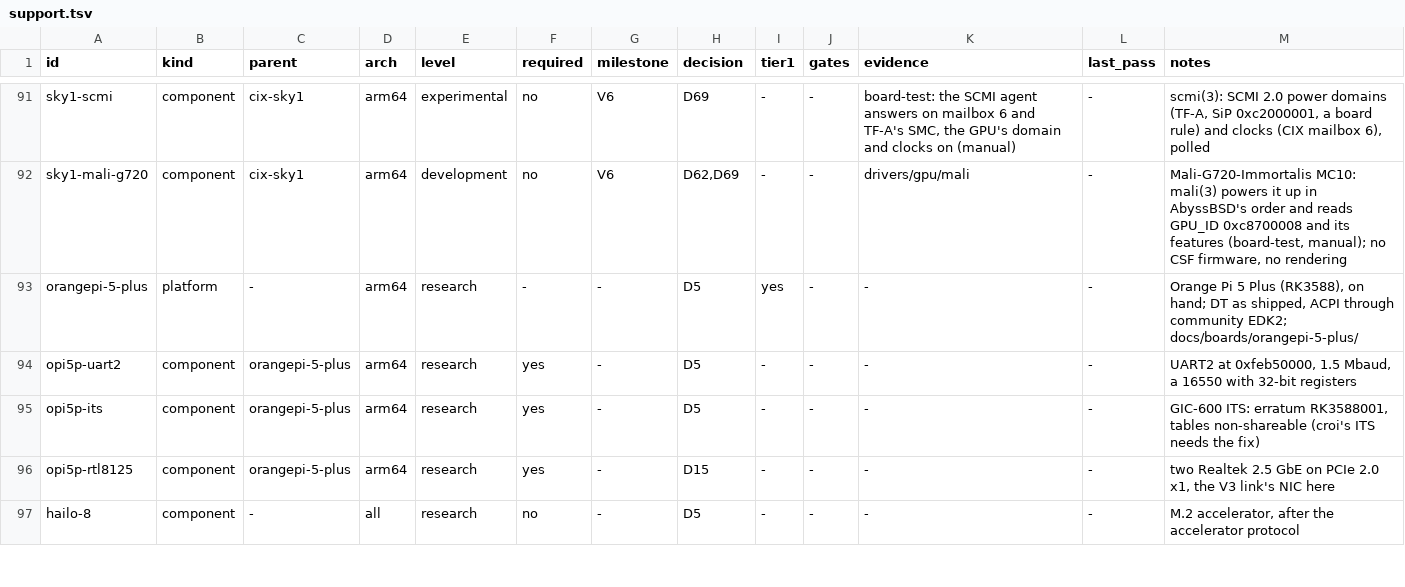
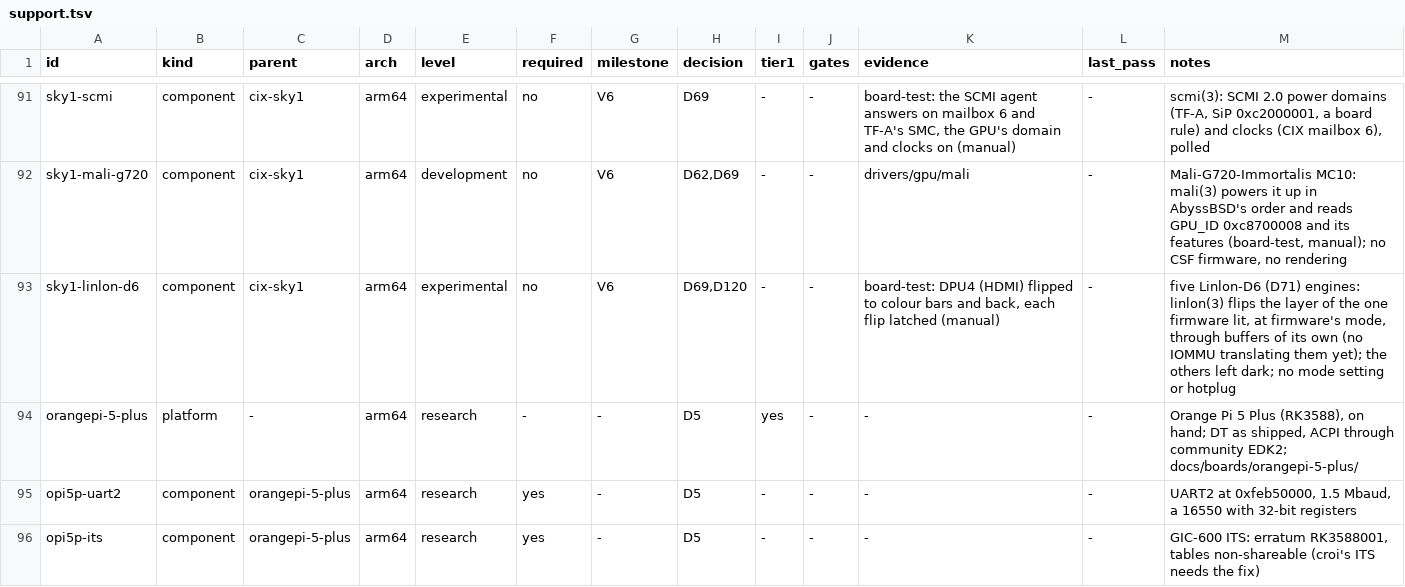
Before and after one commit to JamesKane/VectraOS, a TSV file: docs/hardware/support.tsv, drawn as a sheet; only a part is shown, gaps mark what is left out; the shorter side is filled out with more unchanged rows; the diff names each change by its address in the sheet, - before the commit and + after, or states it on an @@ line.

```diff
--- a/docs/hardware/support.tsv
+++ b/docs/hardware/support.tsv
+row 93: sky1-linlon-d6 | component | cix-sky1 | arm64 | experimental | no | V6 | D69,D120 | - | - | board-test: DPU4 (HDMI) flipped to colour bars and back, each flip latched (manual) | - | five Linlon-D6 (D71) engines: linlon(3) flips the layer of the one firmware lit, at firmware's mode, through buffers of its own (no IOMMU translating them yet); the others left dark; no mode setting or hotplug
```
Also changed, not shown: docs/risk.tsv, 17 other files.
